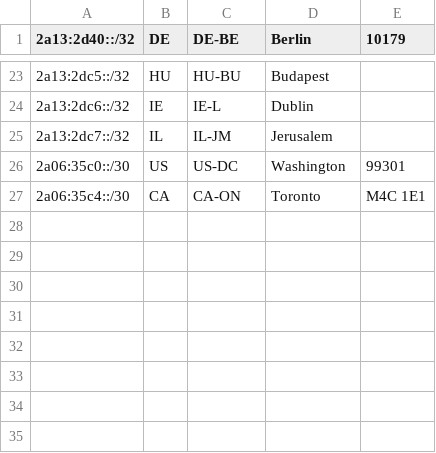
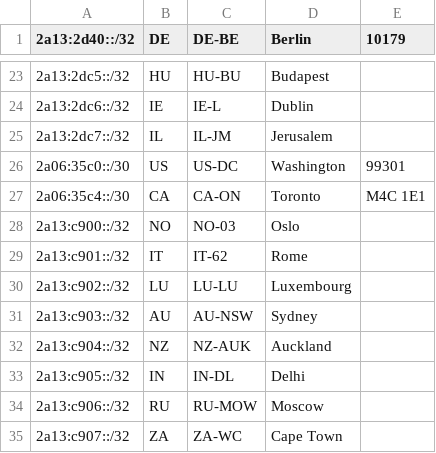
Before and after one commit to Regltddef/geofeed-google, a CSV file: geofeed.csv, drawn as a sheet; only a part is shown, gaps mark what is left out.

Commit message:
Update geofeed.csv
Added 2a13:c900::/29

```diff
--- a/geofeed.csv
+++ b/geofeed.csv
@@ -27 +27,9 @@
 2a06:35c4::/30,CA,CA-ON,Toronto,M4C 1E1
+2a13:c900::/32,NO,NO-03,Oslo,
+2a13:c901::/32,IT,IT-62,Rome,
+2a13:c902::/32,LU,LU-LU,Luxembourg,
+2a13:c903::/32,AU,AU-NSW,Sydney,
+2a13:c904::/32,NZ,NZ-AUK,Auckland,
+2a13:c905::/32,IN,IN-DL,Delhi,
+2a13:c906::/32,RU,RU-MOW,Moscow,
+2a13:c907::/32,ZA,ZA-WC,Cape Town,
```
